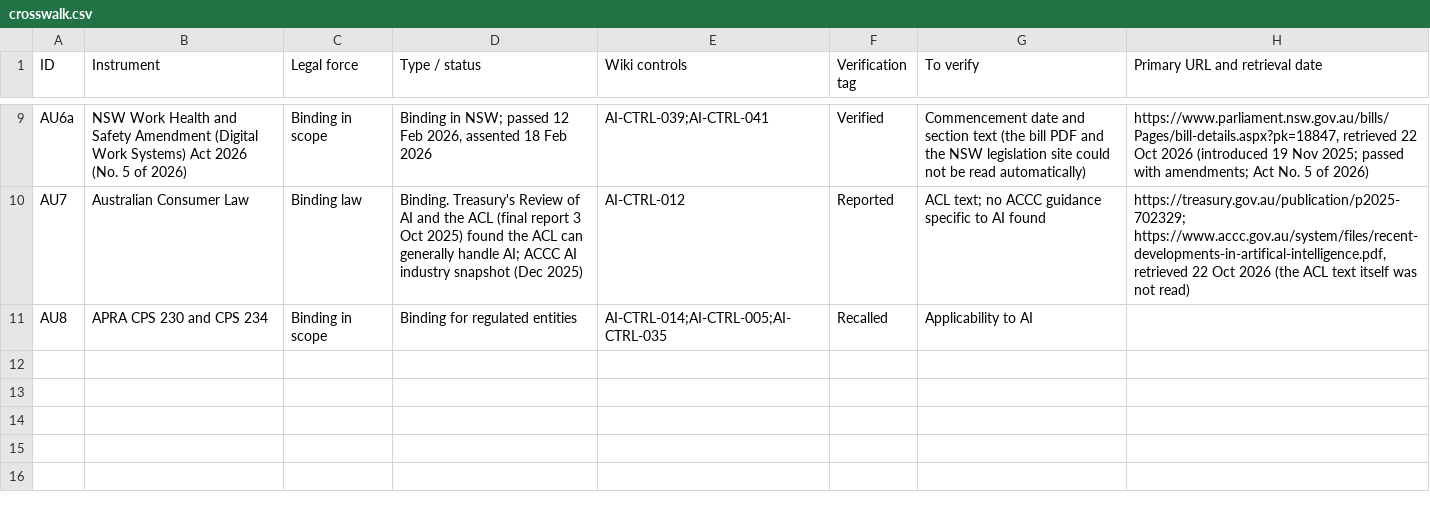
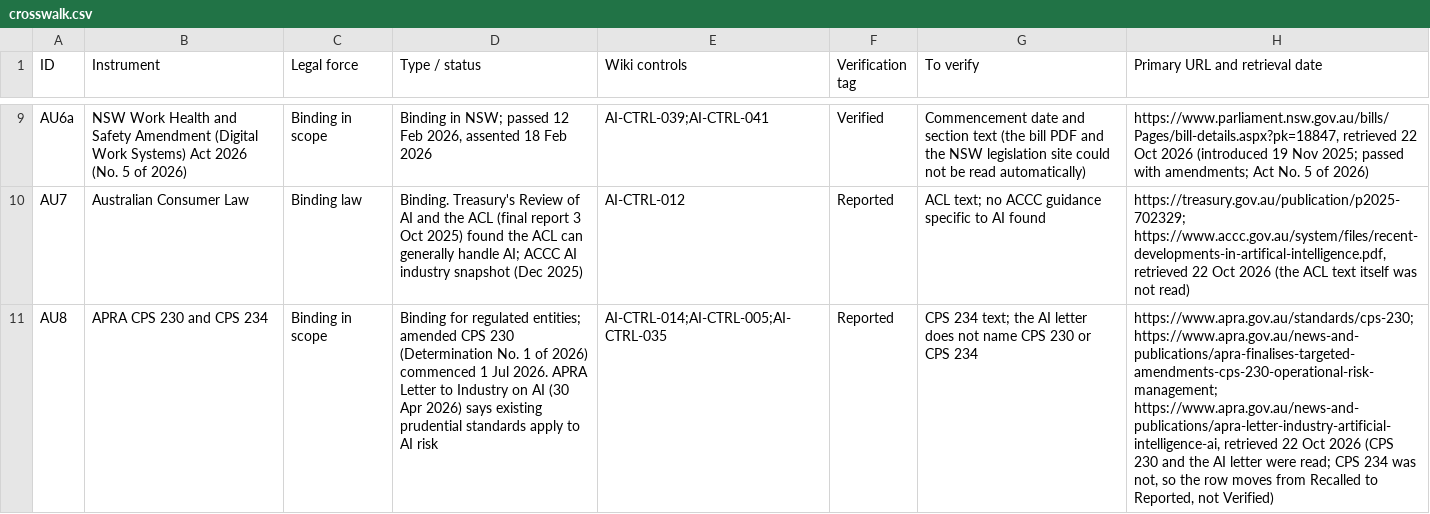
Before and after one commit to nachi065/AI-Security-Wiki, a CSV file: 13_Australia_AI_Compliance/data/crosswalk.csv, drawn as a sheet; only a part is shown, gaps mark what is left out; the diff names each change by its address in the sheet, - before the commit and + after, or states it on an @@ line.

```diff
--- a/13_Australia_AI_Compliance/data/crosswalk.csv
+++ b/13_Australia_AI_Compliance/data/crosswalk.csv
-D11 (Type / status): …for regulated entities
+D11 (Type / status): …for regulated entities; amended CPS 230 (Determination No. 1 of 2026) commenced 1 Jul 2026. APRA Letter to Industry on AI (30 Apr 2026) says existing prudential standards apply to AI risk
-F11 (Verification tag): Recalled
+F11 (Verification tag): Reported
-G11 (To verify): Applicability to AI
+G11 (To verify): CPS 234 text; the AI letter does not name CPS 230 or CPS 234
-H11 (Primary URL and retrieval date): (empty)
+H11 (Primary URL and retrieval date): https://www.apra.gov.au/standards/cps-230; https://www.apra.gov.au/news-and-publications/apra-finalises-targeted-amendments-cps-230-operational-risk-management; https://www.apra.gov.au/news-and-publications/apra-letter-industry-artificial-intelligence-ai, retrieved 22 Oct 2026 (CPS 230 and the AI letter were read; CPS 234 was not, so the row moves from Recalled to Reported, not Verified)
```
Also changed, not shown: source/13_Australia_AI_Compliance/data/crosswalk.csv, 3 other files.
